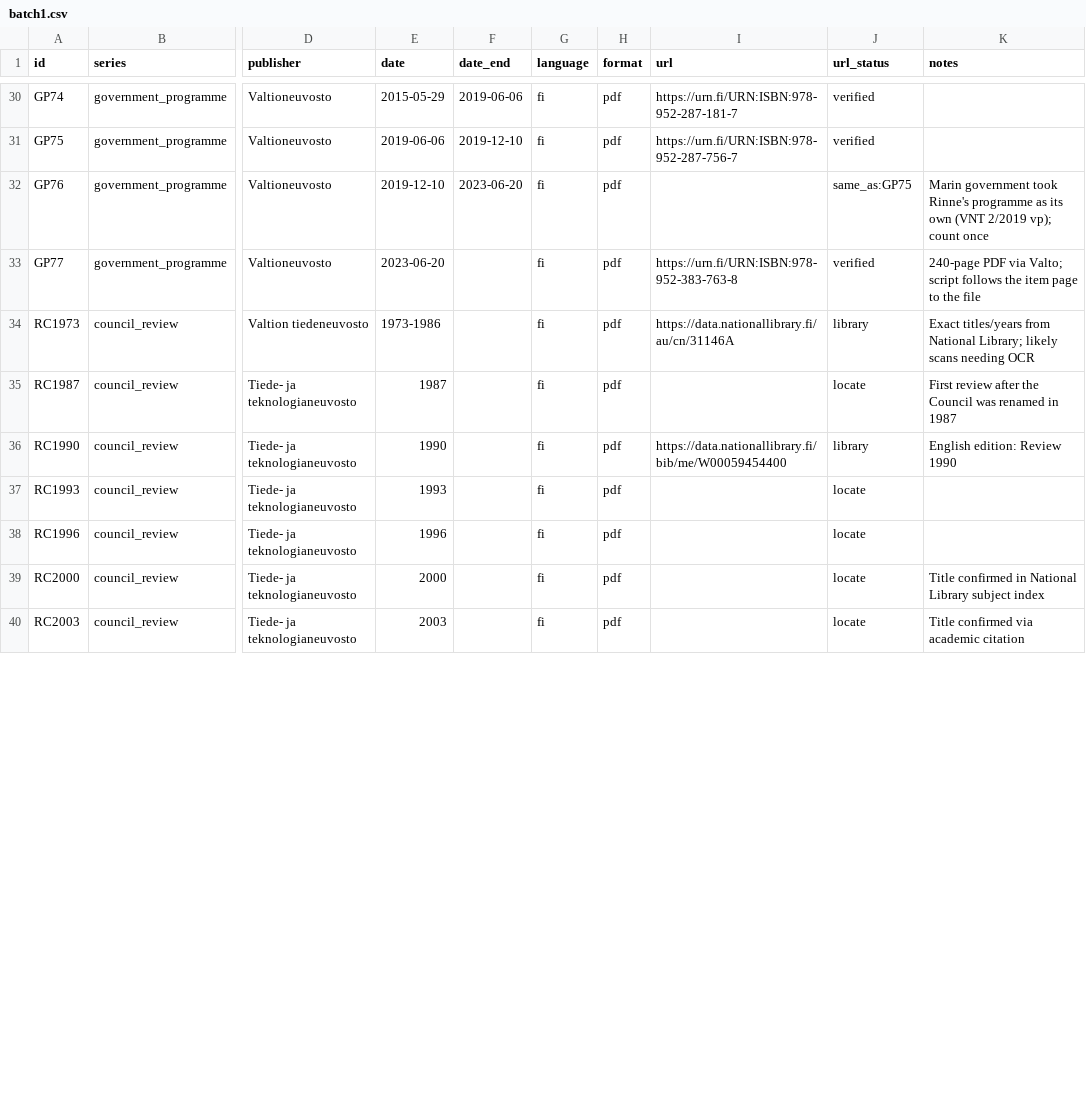
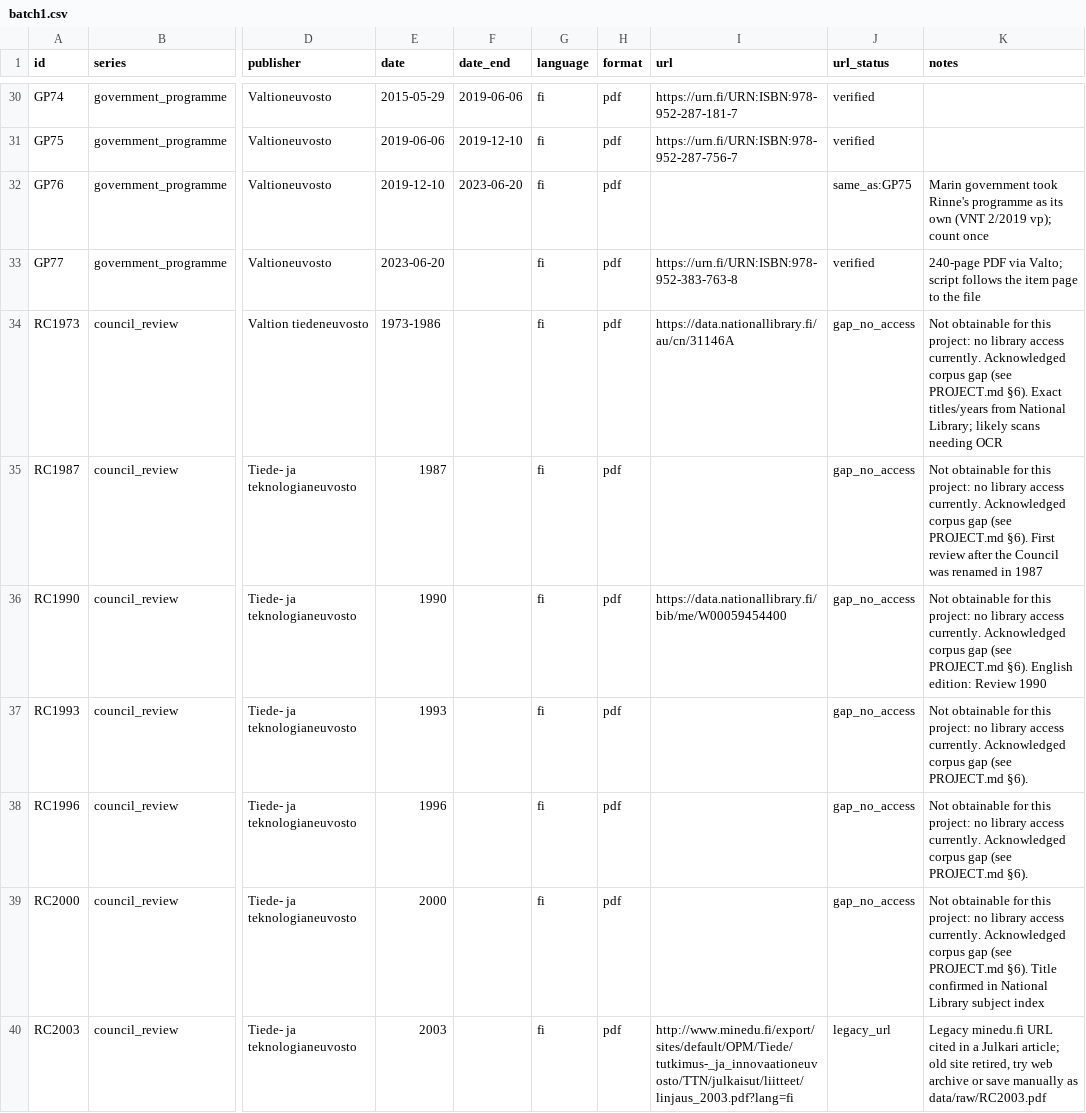
Before and after one commit to mheiska82/innovation_ai_test, a CSV file: corpus/batch1.csv, drawn as a sheet; only a part is shown, gaps mark what is left out; the diff covers the shown part only; the diff names each change by its address in the sheet, - before the commit and + after, or states it on an @@ line.

```diff
--- a/corpus/batch1.csv
+++ b/corpus/batch1.csv
-J34 (url_status): library
+J34 (url_status): gap_no_access
-K34 (notes): Exact titles/years…
+K34 (notes): Not obtainable for this project: no library access currently. Acknowledged corpus gap (see PROJECT.md §6). Exact titles/years…
-J35 (url_status): locate
+J35 (url_status): gap_no_access
-K35 (notes): First review…
+K35 (notes): Not obtainable for this project: no library access currently. Acknowledged corpus gap (see PROJECT.md §6). First review…
-J36 (url_status): library
+J36 (url_status): gap_no_access
-K36 (notes): English edition:…
+K36 (notes): Not obtainable for this project: no library access currently. Acknowledged corpus gap (see PROJECT.md §6). English edition:…
-J37:J39 (url_status): locate
+J37:J39 (url_status): gap_no_access
-K37:K38 (notes): (empty)
+K37:K38 (notes): Not obtainable for this project: no library access currently. Acknowledged corpus gap (see PROJECT.md §6).
-K39 (notes): Title confirmed…
+K39 (notes): Not obtainable for this project: no library access currently. Acknowledged corpus gap (see PROJECT.md §6). Title confirmed…
-I40 (url): (empty)
+I40 (url): http://www.minedu.fi/export/sites/default/OPM/Tiede/tutkimus-_ja_innovaationeuvosto/TTN/julkaisut/liitteet/linjaus_2003.pdf?lang=fi
-J40 (url_status): locate
+J40 (url_status): legacy_url
-K40 (notes): Title confirmed via academic citation
+K40 (notes): Legacy minedu.fi URL cited in a Julkari article; old site retired, try web archive or save manually as data/raw/RC2003.pdf
```
Also changed, not shown: 1 added row and 26 edited cells elsewhere in this file, 2 other files.
